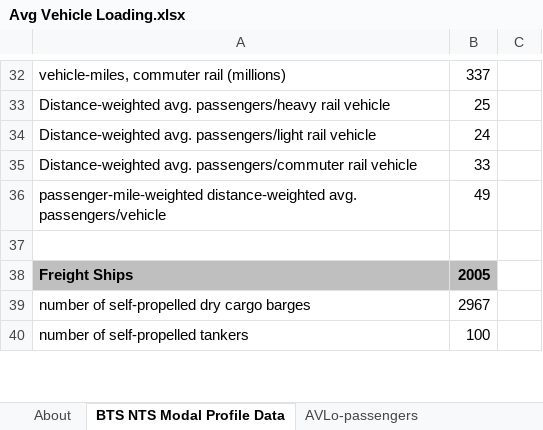
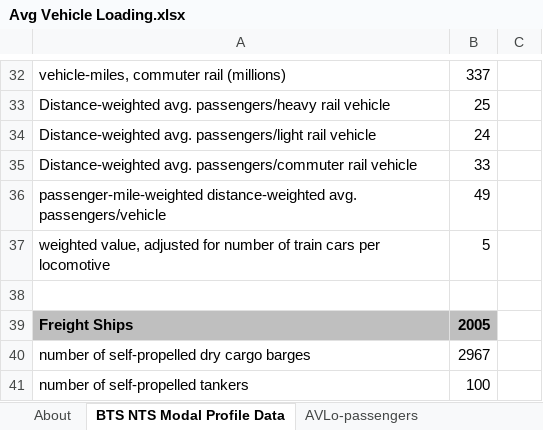
Before and after one commit to EnergyInnovation/eps-virginia, an Excel workbook: InputData/trans/AVLo/Avg Vehicle Loading.xlsx, sheet BTS NTS Modal Profile Data, drawn as a sheet; only a part is shown, gaps mark what is left out; values as stored, in another font and other column widths than the file's, no borders; the diff names each change by its address in the sheet, - before the commit and + after, or states it on an @@ line.

```diff
--- a/InputData/trans/AVLo/Avg Vehicle Loading.xlsx (sheet BTS NTS Modal Profile Data)
+++ b/InputData/trans/AVLo/Avg Vehicle Loading.xlsx (sheet BTS NTS Modal Profile Data)
+row 37: weighted value, adjusted for number of train cars per locomotive | 5
```
Also changed, not shown: sheet AVLo-passengers, formulas that keep their value, InputData/trans/BESP/BAU EV Subsidy Perc.xlsx, InputData/trans/BHNVFEAL/BAU Historical New Veh Fuel Economy After Lifetime.xlsx, 57 other files.
